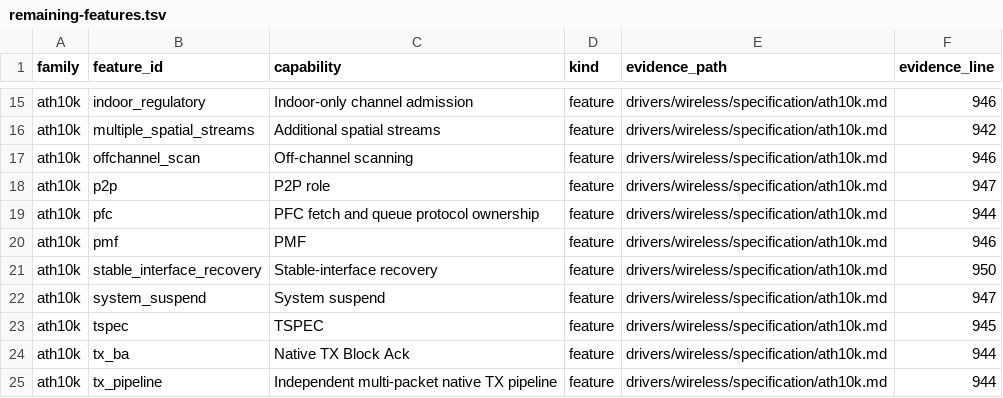
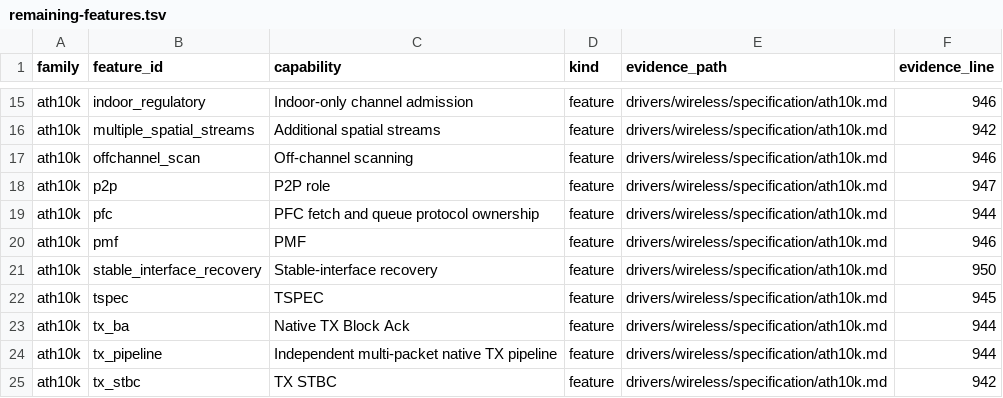
Before and after one commit to hodgesds/narf, a TSV file: drivers/wireless/research/remaining-features.tsv, drawn as a sheet; only a part is shown, gaps mark what is left out; the shorter side is filled out with more unchanged rows; the diff names each change by its address in the sheet, - before the commit and + after, or states it on an @@ line.

```diff
--- a/drivers/wireless/research/remaining-features.tsv
+++ b/drivers/wireless/research/remaining-features.tsv
-row 22: ath10k | system_suspend | System suspend | feature | drivers/wireless/specification/ath10k.md | 947
```
Also changed, not shown: 7 other files.
